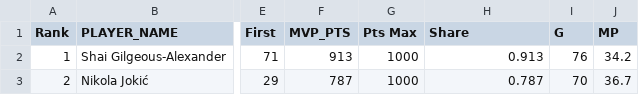
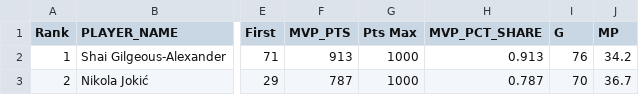
Before and after one commit to GrantThurman/nba-mvp-predictor, a CSV file: mvp_voting.csv, drawn as a sheet; only a part is shown, gaps mark what is left out; the diff names each change by its address in the sheet, - before the commit and + after, or states it on an @@ line.

Commit message:
Replace MVP winners data with MVP voting data
Voting data allows for regression model instead of classification.

```diff
--- a/mvp_voting.csv
+++ b/mvp_voting.csv
-H1: Share
+H1: MVP_PCT_SHARE
```
Also changed, not shown: 1 other file.
